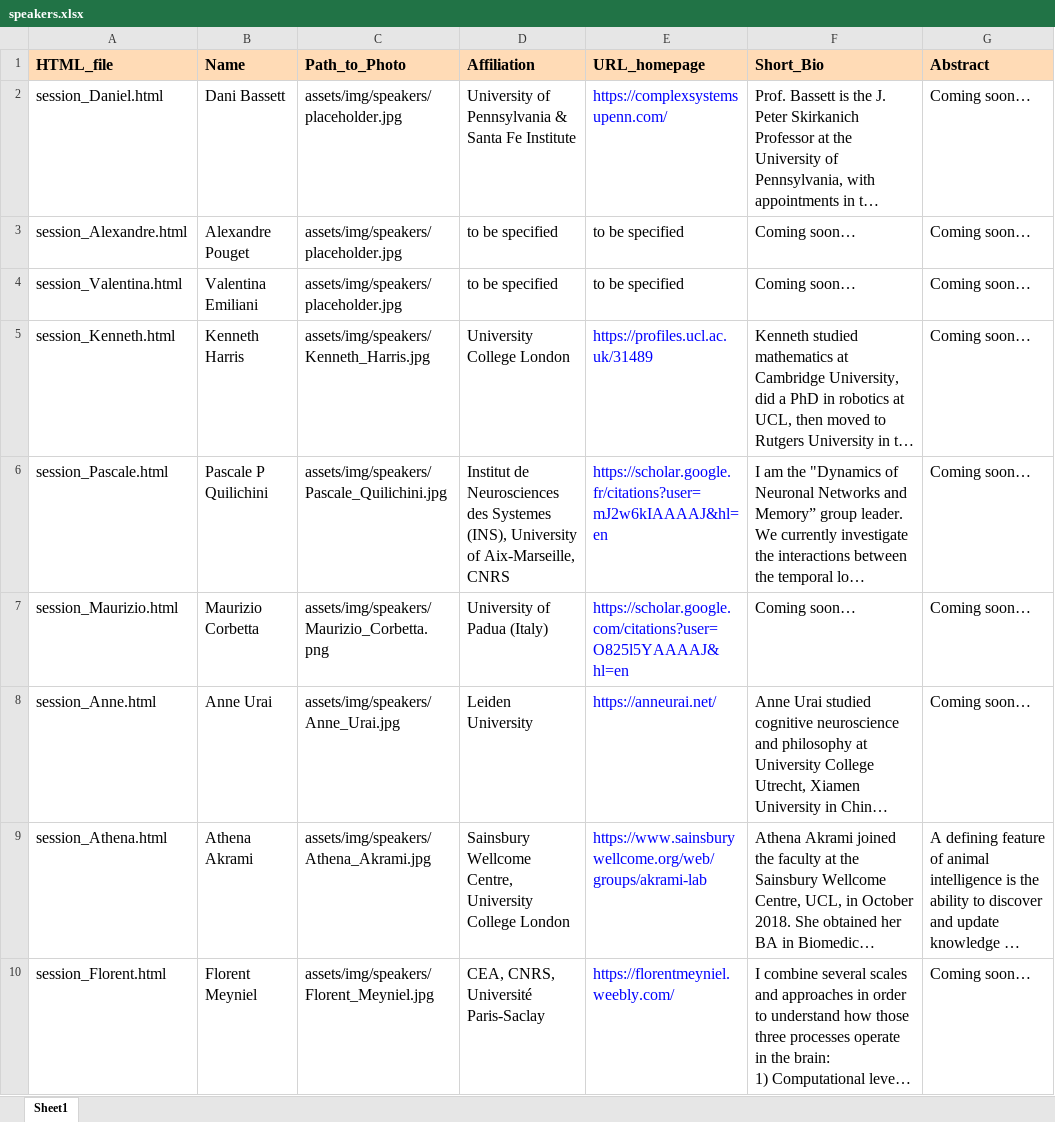
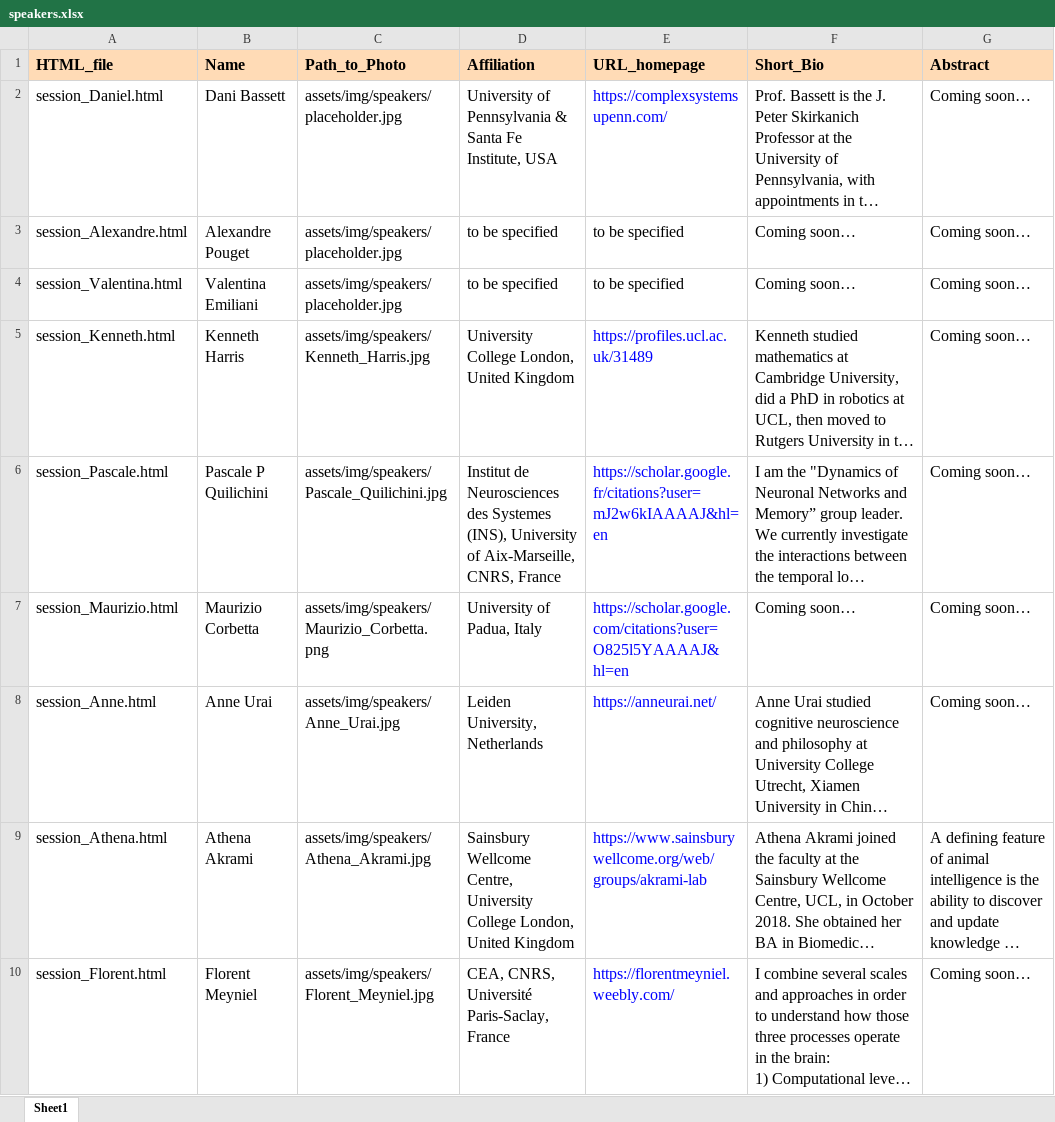
Before and after one commit to CONECT-INT/INT2024, an Excel workbook: assets/data/speakers.xlsx, sheet Sheet1, drawn as a sheet; only a part is shown; long unchanged cells end in …; values as stored, in another font and other column widths than the file's, no borders; the diff covers the shown part only; the diff names each change by its address in the sheet, - before the commit and + after, or states it on an @@ line.

```diff
--- a/assets/data/speakers.xlsx (sheet Sheet1)
+++ b/assets/data/speakers.xlsx (sheet Sheet1)
-D2 (Affiliation): …Santa Fe Institute
+D2 (Affiliation): …Santa Fe Institute, USA
-D5 (Affiliation): University College London
+D5 (Affiliation): University College London, United Kingdom
-D6 (Affiliation): …of Aix-Marseille, CNRS
+D6 (Affiliation): …of Aix-Marseille, CNRS, France
-D7 (Affiliation): University of Padua (Italy)
+D7 (Affiliation): University of Padua, Italy
-D8 (Affiliation): Leiden University
+D8 (Affiliation): Leiden University, Netherlands
-D9 (Affiliation): …University College London
+D9 (Affiliation): …University College London, United Kingdom
-D10 (Affiliation): CEA, CNRS, Université Paris-Saclay
+D10 (Affiliation): CEA, CNRS, Université Paris-Saclay, France
```
Also changed, not shown: 7 edited cells elsewhere in this sheet, 4 other files.
